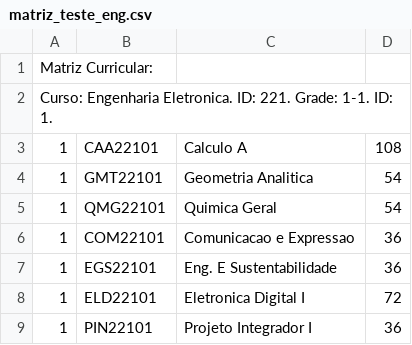
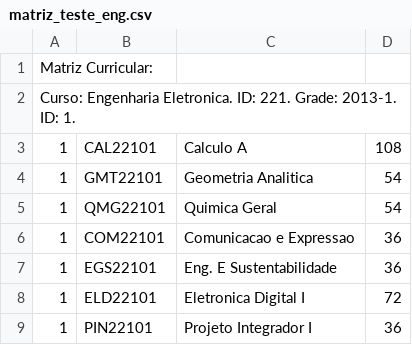
Before and after one commit to rodbeliramos/Academic_IA-QuickSort, a CSV file: src/AcademicIA/matriz_teste_eng.csv, drawn as a sheet; only a part is shown.

Commit message:
Implementando aluno.c
Modificado disciplina, variavel turma necessitava de uint32_t;
Implementado parte de aluno.c e aluno.h;
Modificado matriz_curricular para funcionar como nó de uma lista.

```diff
--- a/src/AcademicIA/matriz_teste_eng.csv
+++ b/src/AcademicIA/matriz_teste_eng.csv
@@ -1,4 +1,4 @@
 Matriz Curricular:
-Curso: Engenharia Eletronica. ID: 221. Grade: 1-1. ID: 1.
-1;CAA22101;Calculo A;108
+Curso: Engenharia Eletronica. ID: 221. Grade: 2013-1. ID: 1.
+1;CAL22101;Calculo A;108
 1;GMT22101;Geometria Analitica;54
```
Also changed, not shown: 21 other files.
